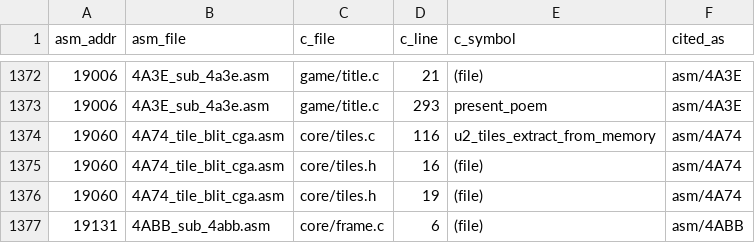
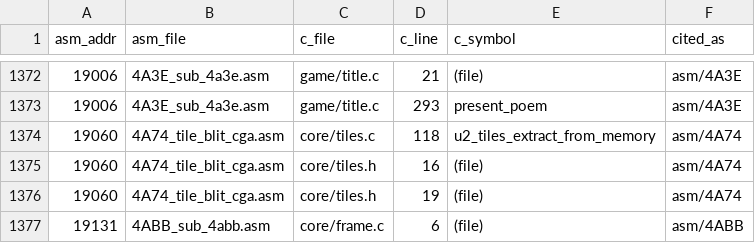
Before and after one commit to sloppy-seconds/ultima2-rebuild, a TSV file: disasm/index/engine-map.tsv, drawn as a sheet; only a part is shown, gaps mark what is left out.

Commit message:
tools,engine: two CI reds that were real, and a docstring that cited prose
screenshot_diff.py imported Pillow at module level, so `--help` exited 1 on any
machine without it -- which is every CI runner -- and doc_command_gate was right to
call that a broken documented command. Import moved into the one function that uses
it, with a message that says what is missing. Control run with Pillow blocked:
`--help` exits 0, and the tool still refuses clearly when it actually needs the
library.

tiles.c read idx[i-1] in a second loop after a first loop that filled all 64
entries, and gcc's -fanalyzer called that a use of uninitialized value. It is a
false positive, but the single-pass form is both true and simpler, so the loop was
merged rather than a suppression comment added -- a pragma would outlive the reason
for it. analyzer_gate: 74 TUs clean.

parse_es_setup's docstring cited asm/154E, asm/155D and asm/310B_cmd_C as routines
that load ES. None of them do; the claims came from header prose. Measured across
all 1212 files the function returns `from-reg` for 10 and `none` for 1202 -- the
ds, cs and io(video) branches never fire on this corpus at all, and are exercised
only by synthetic controls. The docstring now says that, names the files that
really load ES, and keeps the branches with the reason stated instead of hidden.

The other CI reds in the last measured run (cmd_provenance_derived, census verify,
mode vs orbit capture, bot target adapter, bot passmap, xref_provenance) are all
gates whose inputs are gitignored or whose defect was fixed today; they were red
against a run from before the unpushed work, not against it.

```diff
--- a/disasm/index/engine-map.tsv
+++ b/disasm/index/engine-map.tsv
@@ -1373,3 +1373,3 @@ asm_addr	asm_file	c_file	c_line	c_symbol	cited_as
 19006	4A3E_sub_4a3e.asm	game/title.c	293	present_poem	asm/4A3E
-19060	4A74_tile_blit_cga.asm	core/tiles.c	116	u2_tiles_extract_from_memory	asm/4A74
+19060	4A74_tile_blit_cga.asm	core/tiles.c	118	u2_tiles_extract_from_memory	asm/4A74
 19060	4A74_tile_blit_cga.asm	core/tiles.h	16	(file)	asm/4A74
```
Also changed, not shown: 3 other files.
